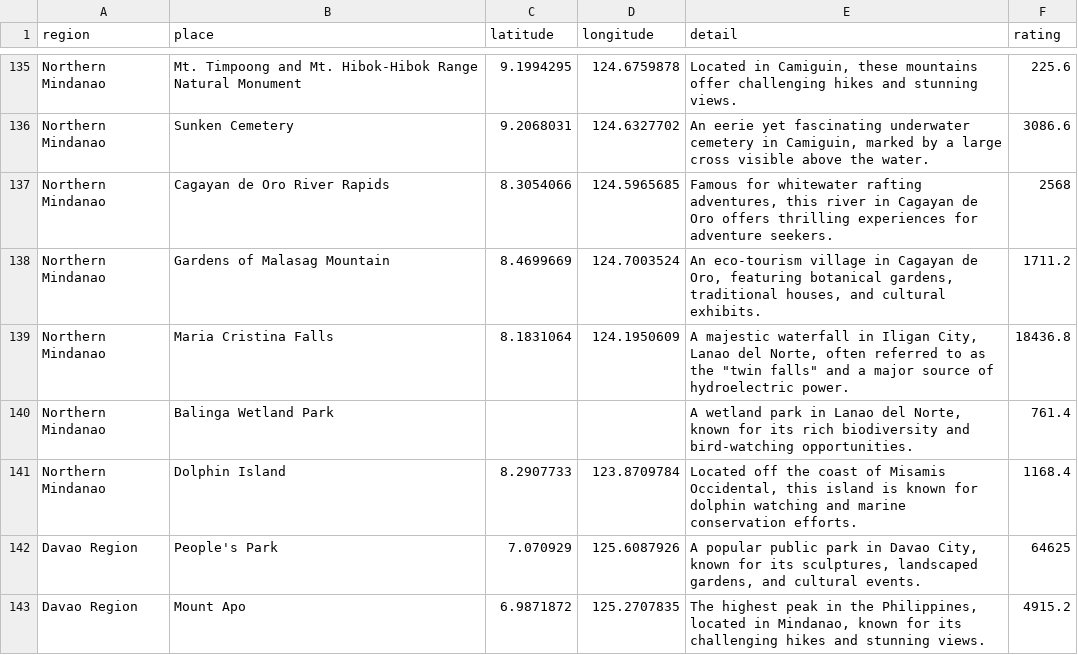
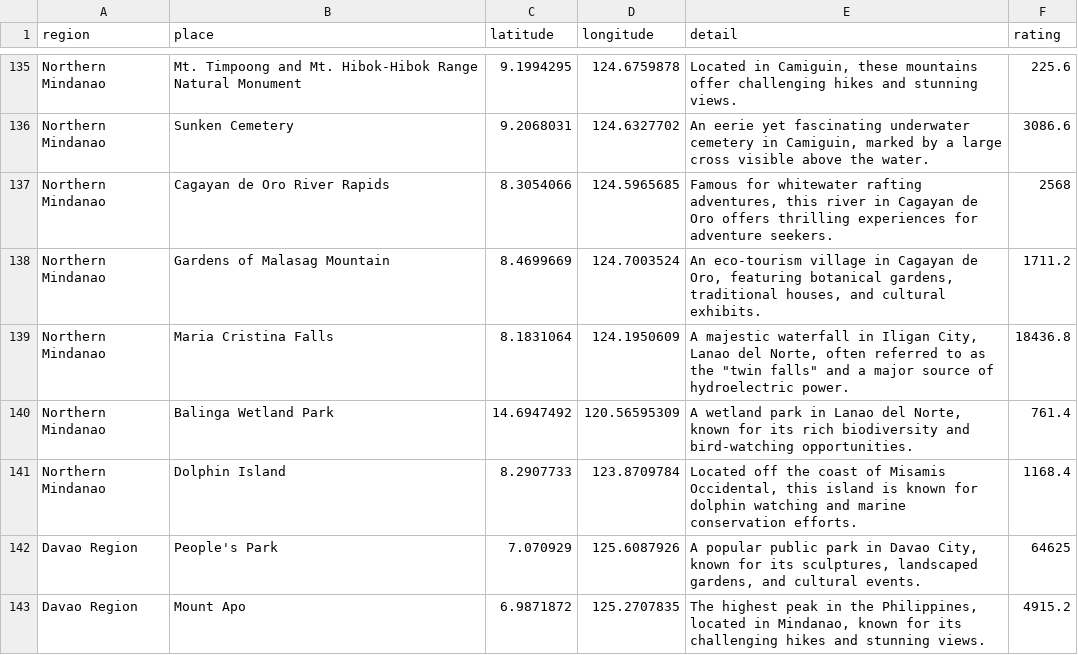
Before and after one commit to milcahfranzell/Group1, a CSV file: database.csv, drawn as a sheet; only a part is shown, gaps mark what is left out.

Commit message:
database.csv

```diff
--- a/database.csv
+++ b/database.csv
@@ -139,3 +139,3 @@ Northern Mindanao,Gardens of Malasag Mountain,8.4699669,124.7003524,"An eco-tour
 Northern Mindanao,Maria Cristina Falls,8.1831064,124.1950609,"A majestic waterfall in Iligan City, Lanao del Norte, often referred to as the ""twin falls"" and a major source of hydroelectric power.",18436.8
-Northern Mindanao,Balinga Wetland Park,,,"A wetland park in Lanao del Norte, known for its rich biodiversity and bird-watching opportunities.",761.4
+Northern Mindanao,Balinga Wetland Park,14.6947492, 120.56595309,"A wetland park in Lanao del Norte, known for its rich biodiversity and bird-watching opportunities.",761.4
 Northern Mindanao,Dolphin Island,8.2907733,123.8709784,"Located off the coast of Misamis Occidental, this island is known for dolphin watching and marine conservation efforts.",1168.4
```
